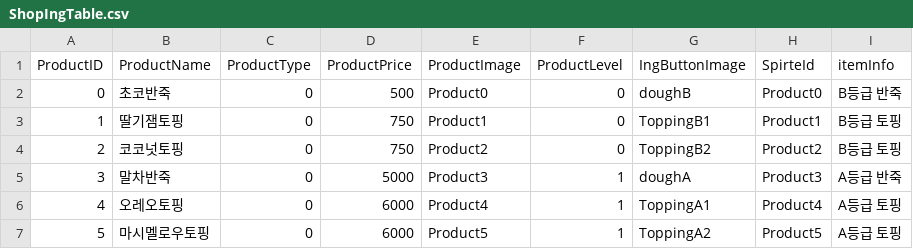
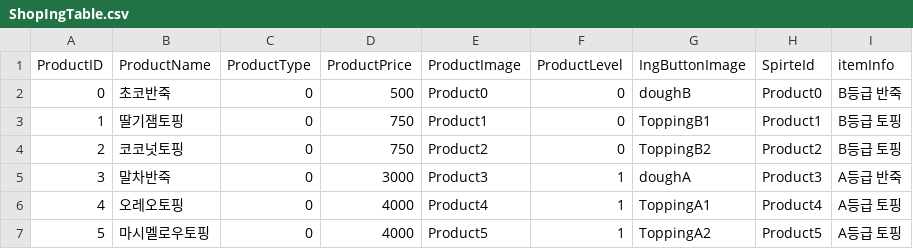
Before and after one commit to Kimjunghyu/CookieGame, a CSV file: Assets/Resources/ShopIngTable.csv, drawn as a sheet.

```diff
--- a/Assets/Resources/ShopIngTable.csv
+++ b/Assets/Resources/ShopIngTable.csv
@@ -4,4 +4,4 @@
 2,코코넛토핑,0,750,Product2,0,ToppingB2,Product2,B등급 토핑
-3,말차반죽,0,5000,Product3,1,doughA,Product3,A등급 반죽
-4,오레오토핑,0,6000,Product4,1,ToppingA1,Product4,A등급 토핑
-5,마시멜로우토핑,0,6000,Product5,1,ToppingA2,Product5,A등급 토핑
+3,말차반죽,0,3000,Product3,1,doughA,Product3,A등급 반죽
+4,오레오토핑,0,4000,Product4,1,ToppingA1,Product4,A등급 토핑
+5,마시멜로우토핑,0,4000,Product5,1,ToppingA2,Product5,A등급 토핑
```
Also changed, not shown: Assets/Resources/ShopItemTable.csv, 2 other files.
